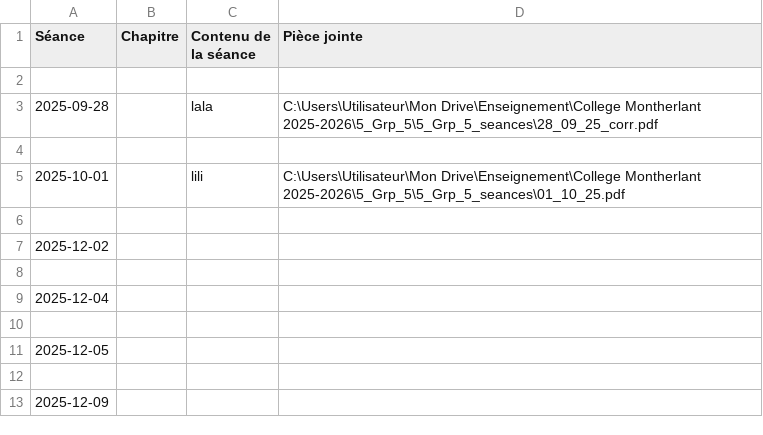
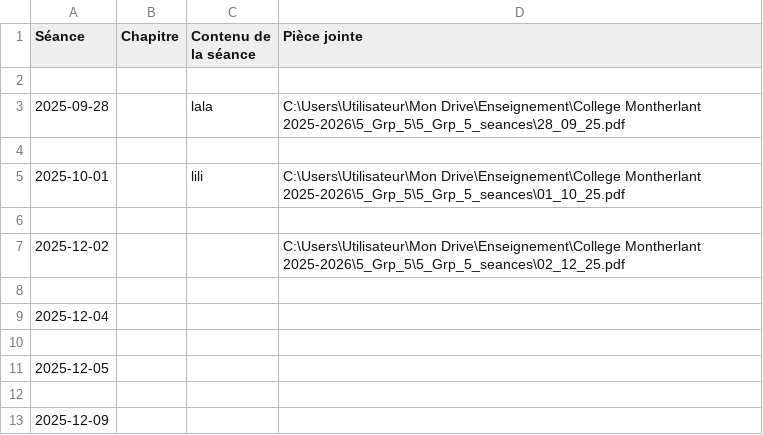
Before and after one commit to EnseignementMath/cours-de-maths, a CSV file: docs/progressions/College Montherlant 2025-2026/5_Grp_5_DEBUG_avant_filtre.csv, drawn as a sheet; only a part is shown.

Commit message:
auto: maj progressions + index + pièces jointes (2025-11-25 23:02:45)

```diff
--- a/docs/progressions/College Montherlant 2025-2026/5_Grp_5_DEBUG_avant_filtre.csv
+++ b/docs/progressions/College Montherlant 2025-2026/5_Grp_5_DEBUG_avant_filtre.csv
@@ -2,3 +2,3 @@ Séance,Chapitre,Contenu de la séance,Pièce jointe
 
-2025-09-28,,lala,C:\Users\Utilisateur\Mon Drive\Enseignement\College Montherlant 2025-2026\5_Grp_5\5_Grp_5_seances\28_09_25_corr.pdf
+2025-09-28,,lala,C:\Users\Utilisateur\Mon Drive\Enseignement\College Montherlant 2025-2026\5_Grp_5\5_Grp_5_seances\28_09_25.pdf
 
@@ -6,3 +6,3 @@ Séance,Chapitre,Contenu de la séance,Pièce jointe
 
-2025-12-02,,,
+2025-12-02,,,C:\Users\Utilisateur\Mon Drive\Enseignement\College Montherlant 2025-2026\5_Grp_5\5_Grp_5_seances\02_12_25.pdf
 
```
Also changed, not shown: docs/progressions/College Montherlant 2025-2026/5_Grp_5_DEBUG_apres_filtre.csv, 7 other files.
